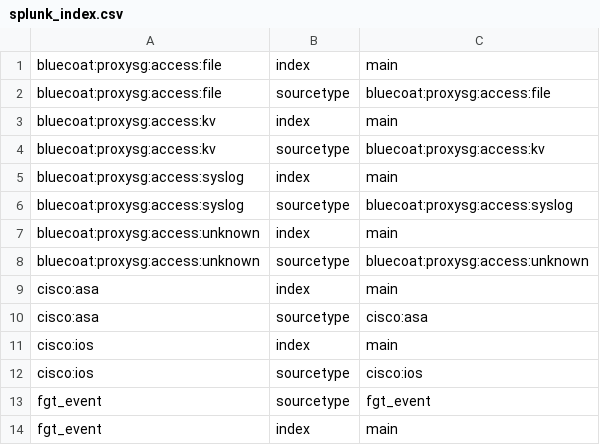
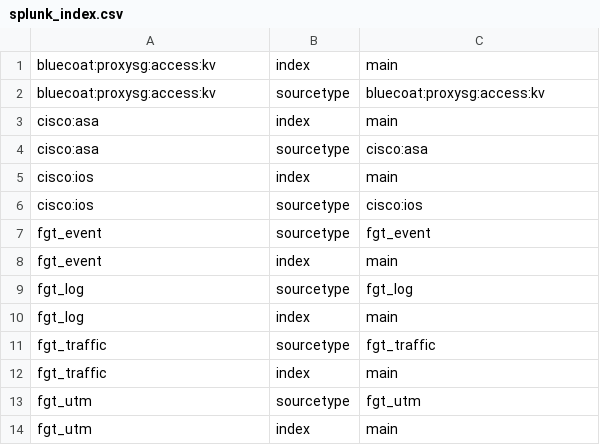
Before and after one commit to splunk/splunk-connect-for-syslog, a CSV file: package/etc/context-local/splunk_index.csv, drawn as a sheet; only a part is shown; the shorter side is filled out with more unchanged rows; the diff names each change by its address in the sheet, - before the commit and + after, or states it on an @@ line.

Commit message:
Fixed ProxySG Filter errors

```diff
--- a/package/etc/context-local/splunk_index.csv
+++ b/package/etc/context-local/splunk_index.csv
-row 1: bluecoat:proxysg:access:file | index | main
-row 2: bluecoat:proxysg:access:file | sourcetype | bluecoat:proxysg:access:file
-row 5: bluecoat:proxysg:access:syslog | index | main
-row 6: bluecoat:proxysg:access:syslog | sourcetype | bluecoat:proxysg:access:syslog
-row 7: bluecoat:proxysg:access:unknown | index | main
-row 8: bluecoat:proxysg:access:unknown | sourcetype | bluecoat:proxysg:access:unknown
```
Also changed, not shown: 4 other files.
